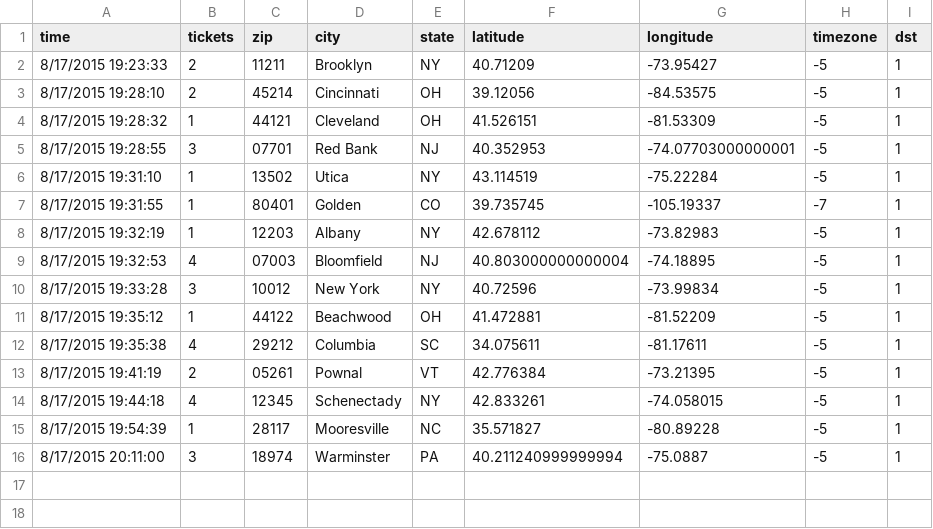
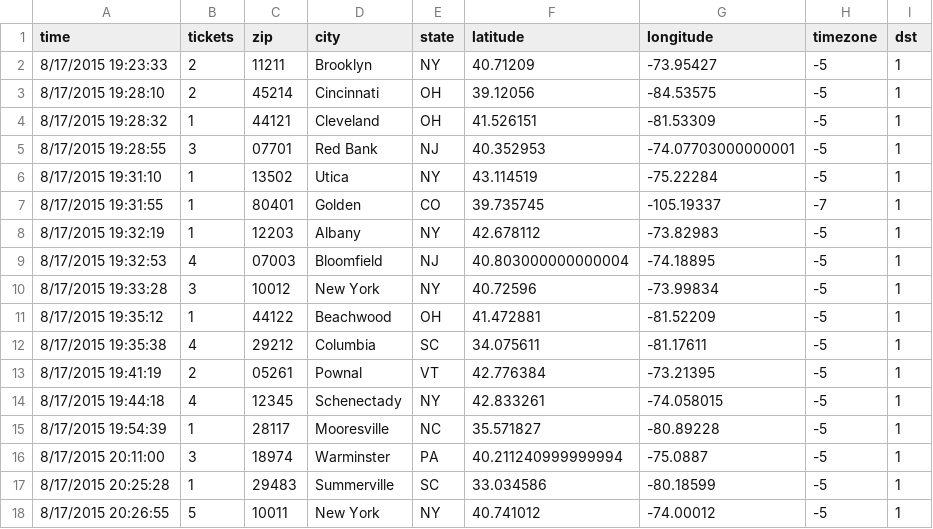
Before and after one commit to magnaball/magnaball.github.com, a CSV file: scripts/data/magnaball.csv, drawn as a sheet.

```diff
--- a/scripts/data/magnaball.csv
+++ b/scripts/data/magnaball.csv
@@ -16 +16,3 @@ time,tickets,zip,city,state,latitude,longitude,timezone,dst
 8/17/2015 20:11:00,3,18974,Warminster,PA,40.211240999999994,-75.0887,-5,1
+8/17/2015 20:25:28,1,29483,Summerville,SC,33.034586,-80.18599,-5,1
+8/17/2015 20:26:55,5,10011,New York,NY,40.741012,-74.00012,-5,1
```
Also changed, not shown: 3 other files.
